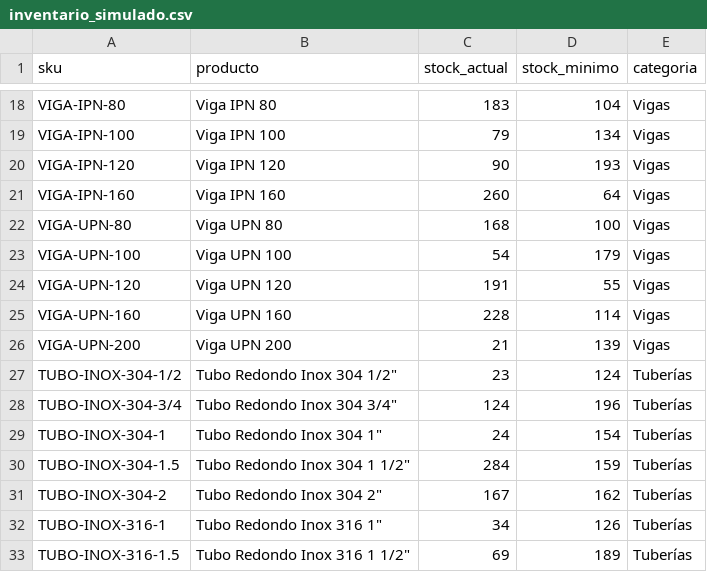
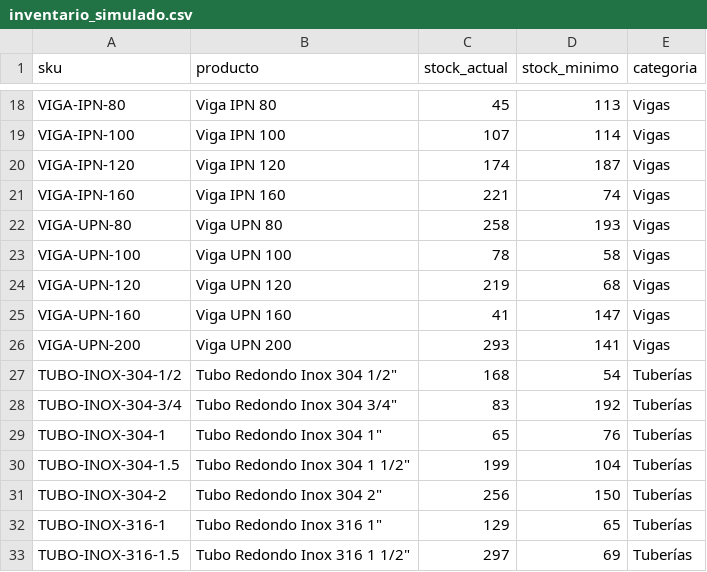
Before and after one commit to bryanadrian1993/Cerebro-acero, a CSV file: inventario_simulado.csv, drawn as a sheet; only a part is shown, gaps mark what is left out; the diff covers the shown part only; the diff names each change by its address in the sheet, - before the commit and + after, or states it on an @@ line.

```diff
--- a/inventario_simulado.csv
+++ b/inventario_simulado.csv
-C18 (stock_actual): 183
+C18 (stock_actual): 45
-D18 (stock_minimo): 104
+D18 (stock_minimo): 113
-C19 (stock_actual): 79
+C19 (stock_actual): 107
-D19 (stock_minimo): 134
+D19 (stock_minimo): 114
-C20 (stock_actual): 90
+C20 (stock_actual): 174
-D20 (stock_minimo): 193
+D20 (stock_minimo): 187
-C21 (stock_actual): 260
+C21 (stock_actual): 221
-D21 (stock_minimo): 64
+D21 (stock_minimo): 74
-C22 (stock_actual): 168
+C22 (stock_actual): 258
-D22 (stock_minimo): 100
+D22 (stock_minimo): 193
-C23 (stock_actual): 54
+C23 (stock_actual): 78
-D23 (stock_minimo): 179
+D23 (stock_minimo): 58
-C24 (stock_actual): 191
+C24 (stock_actual): 219
-D24 (stock_minimo): 55
+D24 (stock_minimo): 68
-C25 (stock_actual): 228
+C25 (stock_actual): 41
-D25 (stock_minimo): 114
+D25 (stock_minimo): 147
-C26 (stock_actual): 21
+C26 (stock_actual): 293
-D26 (stock_minimo): 139
+D26 (stock_minimo): 141
-C27 (stock_actual): 23
+C27 (stock_actual): 168
-D27 (stock_minimo): 124
+D27 (stock_minimo): 54
-C28 (stock_actual): 124
+C28 (stock_actual): 83
-D28 (stock_minimo): 196
+D28 (stock_minimo): 192
-C29 (stock_actual): 24
+C29 (stock_actual): 65
-D29 (stock_minimo): 154
+D29 (stock_minimo): 76
-C30 (stock_actual): 284
+C30 (stock_actual): 199
-D30 (stock_minimo): 159
+D30 (stock_minimo): 104
-C31 (stock_actual): 167
+C31 (stock_actual): 256
-D31 (stock_minimo): 162
+D31 (stock_minimo): 150
-C32 (stock_actual): 34
+C32 (stock_actual): 129
-D32 (stock_minimo): 126
+D32 (stock_minimo): 65
-C33 (stock_actual): 69
+C33 (stock_actual): 297
-D33 (stock_minimo): 189
+D33 (stock_minimo): 69
```
Also changed, not shown: 115 edited cells elsewhere in this file, 2 other files.
